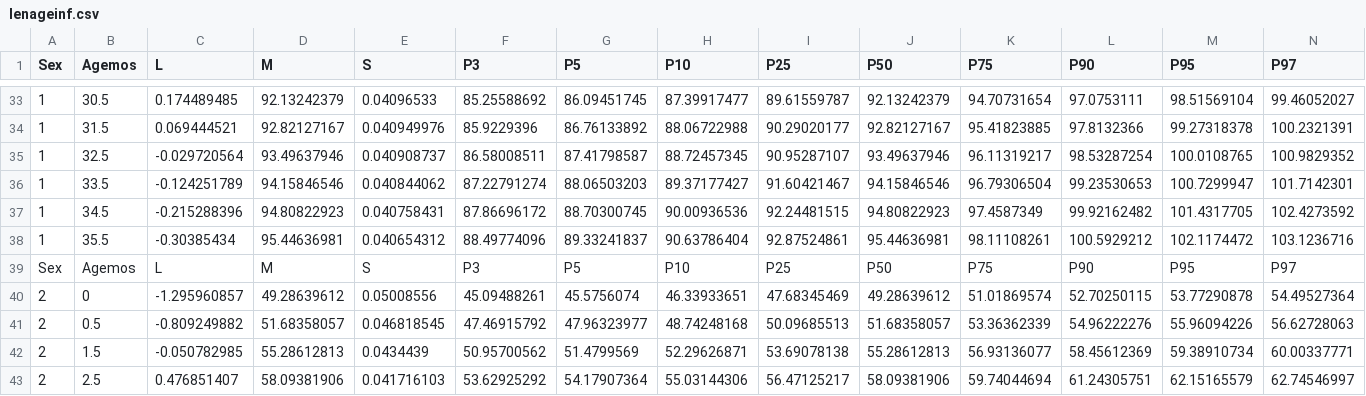
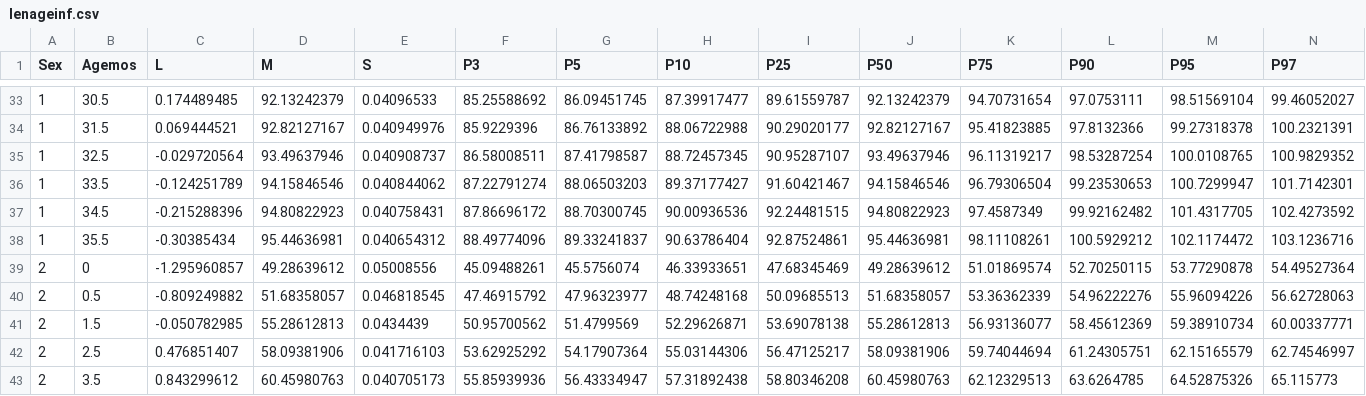
Before and after one commit to dewittpe/pedbp, a CSV file: data-raw/cdc_percentile_data_with_lms_values/lenageinf.csv, drawn as a sheet; only a part is shown, gaps mark what is left out; the shorter side is filled out with more unchanged rows; rows hold the shown columns only; the diff names each change by its address in the sheet, - before the commit and + after, or states it on an @@ line.

```diff
--- a/data-raw/cdc_percentile_data_with_lms_values/lenageinf.csv
+++ b/data-raw/cdc_percentile_data_with_lms_values/lenageinf.csv
-row 39: Sex | Agemos | L | M | S | P3 | P5 | P10 | P25 | P50 | P75 | P90 | P95 | P97
```
Also changed, not shown: data-raw/cdc_percentile_data_with_lms_values/bmiagerev.csv, 13 other files.
